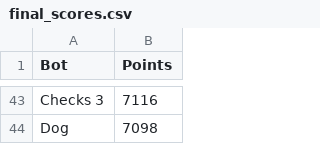
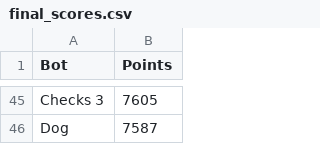
Before and after one commit to joeeliang/prisoners-dilemma, a CSV file: final_scores.csv, drawn as a sheet; only a part is shown, gaps mark what is left out; addresses are those after the commit; the diff covers the shown part only; the diff names each change by its address in the sheet, - before the commit and + after, or states it on an @@ line.

```diff
--- a/final_scores.csv
+++ b/final_scores.csv
-B45 (Points): 7116
+B45 (Points): 7605
-B46 (Points): 7098
+B46 (Points): 7587
```
Also changed, not shown: 24 added rows, 22 removed rows and 19 edited cells elsewhere in this file, round_robin_results.csv, 3 other files.
